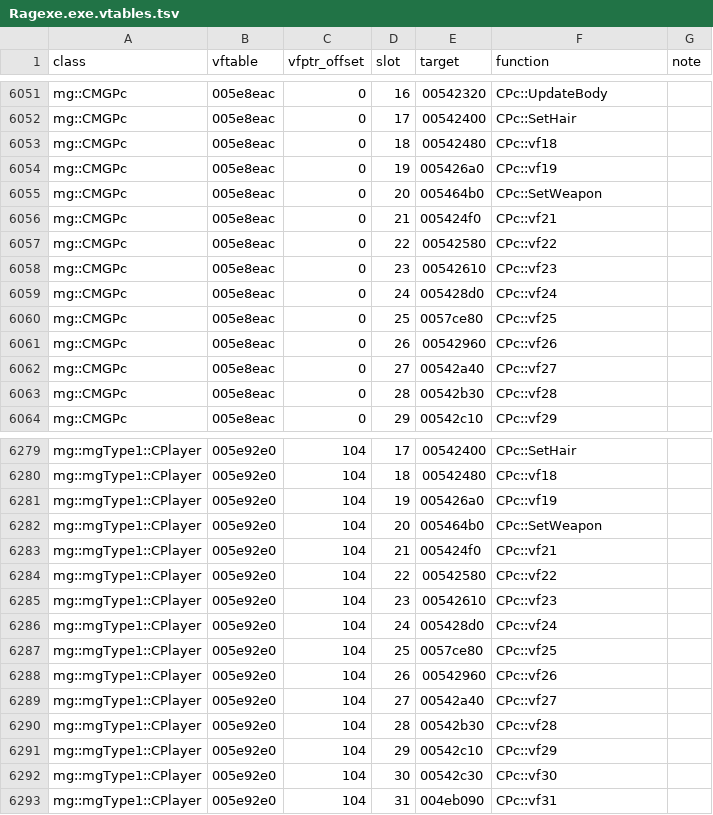
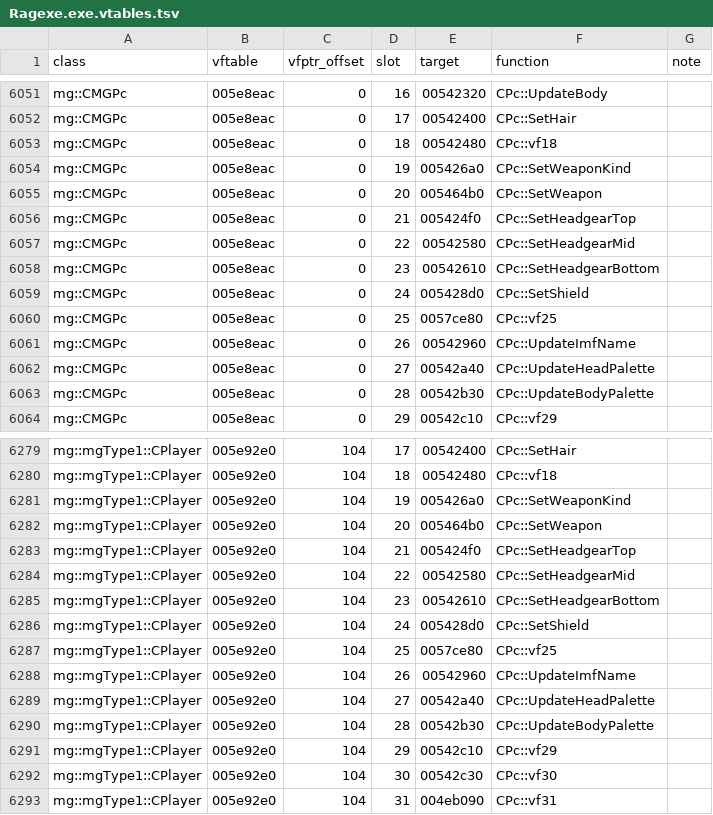
Before and after one commit to keyehzy/ragexe, a TSV file: analysis/exports/Ragexe.exe.vtables.tsv, drawn as a sheet; only a part is shown, gaps mark what is left out; the diff covers the shown part only.

```diff
--- a/analysis/exports/Ragexe.exe.vtables.tsv
+++ b/analysis/exports/Ragexe.exe.vtables.tsv
@@ -6053,12 +6053,12 @@ mg::CMGPc	005e8eac	0	17	00542400	CPc::SetHair
 mg::CMGPc	005e8eac	0	18	00542480	CPc::vf18	
-mg::CMGPc	005e8eac	0	19	005426a0	CPc::vf19	
+mg::CMGPc	005e8eac	0	19	005426a0	CPc::SetWeaponKind	
 mg::CMGPc	005e8eac	0	20	005464b0	CPc::SetWeapon	
-mg::CMGPc	005e8eac	0	21	005424f0	CPc::vf21	
-mg::CMGPc	005e8eac	0	22	00542580	CPc::vf22	
-mg::CMGPc	005e8eac	0	23	00542610	CPc::vf23	
-mg::CMGPc	005e8eac	0	24	005428d0	CPc::vf24	
+mg::CMGPc	005e8eac	0	21	005424f0	CPc::SetHeadgearTop	
+mg::CMGPc	005e8eac	0	22	00542580	CPc::SetHeadgearMid	
+mg::CMGPc	005e8eac	0	23	00542610	CPc::SetHeadgearBottom	
+mg::CMGPc	005e8eac	0	24	005428d0	CPc::SetShield	
 mg::CMGPc	005e8eac	0	25	0057ce80	CPc::vf25	
-mg::CMGPc	005e8eac	0	26	00542960	CPc::vf26	
-mg::CMGPc	005e8eac	0	27	00542a40	CPc::vf27	
-mg::CMGPc	005e8eac	0	28	00542b30	CPc::vf28	
+mg::CMGPc	005e8eac	0	26	00542960	CPc::UpdateImfName	
+mg::CMGPc	005e8eac	0	27	00542a40	CPc::UpdateHeadPalette	
+mg::CMGPc	005e8eac	0	28	00542b30	CPc::UpdateBodyPalette	
 mg::CMGPc	005e8eac	0	29	00542c10	CPc::vf29	
@@ -6280,12 +6280,12 @@ mg::mgType1::CPlayer	005e92e0	104	17	00542400	CPc::SetHair
 mg::mgType1::CPlayer	005e92e0	104	18	00542480	CPc::vf18	
-mg::mgType1::CPlayer	005e92e0	104	19	005426a0	CPc::vf19	
+mg::mgType1::CPlayer	005e92e0	104	19	005426a0	CPc::SetWeaponKind	
 mg::mgType1::CPlayer	005e92e0	104	20	005464b0	CPc::SetWeapon	
-mg::mgType1::CPlayer	005e92e0	104	21	005424f0	CPc::vf21	
-mg::mgType1::CPlayer	005e92e0	104	22	00542580	CPc::vf22	
-mg::mgType1::CPlayer	005e92e0	104	23	00542610	CPc::vf23	
-mg::mgType1::CPlayer	005e92e0	104	24	005428d0	CPc::vf24	
+mg::mgType1::CPlayer	005e92e0	104	21	005424f0	CPc::SetHeadgearTop	
+mg::mgType1::CPlayer	005e92e0	104	22	00542580	CPc::SetHeadgearMid	
+mg::mgType1::CPlayer	005e92e0	104	23	00542610	CPc::SetHeadgearBottom	
+mg::mgType1::CPlayer	005e92e0	104	24	005428d0	CPc::SetShield	
 mg::mgType1::CPlayer	005e92e0	104	25	0057ce80	CPc::vf25	
-mg::mgType1::CPlayer	005e92e0	104	26	00542960	CPc::vf26	
-mg::mgType1::CPlayer	005e92e0	104	27	00542a40	CPc::vf27	
-mg::mgType1::CPlayer	005e92e0	104	28	00542b30	CPc::vf28	
+mg::mgType1::CPlayer	005e92e0	104	26	00542960	CPc::UpdateImfName	
+mg::mgType1::CPlayer	005e92e0	104	27	00542a40	CPc::UpdateHeadPalette	
+mg::mgType1::CPlayer	005e92e0	104	28	00542b30	CPc::UpdateBodyPalette	
 mg::mgType1::CPlayer	005e92e0	104	29	00542c10	CPc::vf29	
```
Also changed, not shown: 24 edited cells elsewhere in this file, analysis/labels/inferred.functions.tsv, analysis/labels/methods.functions.tsv, 16 other files.
